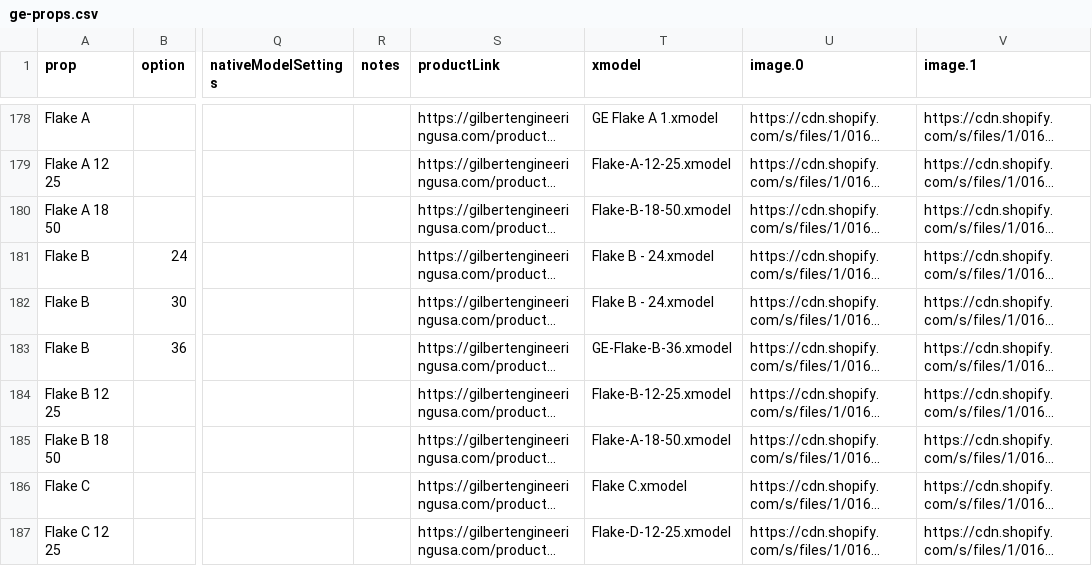
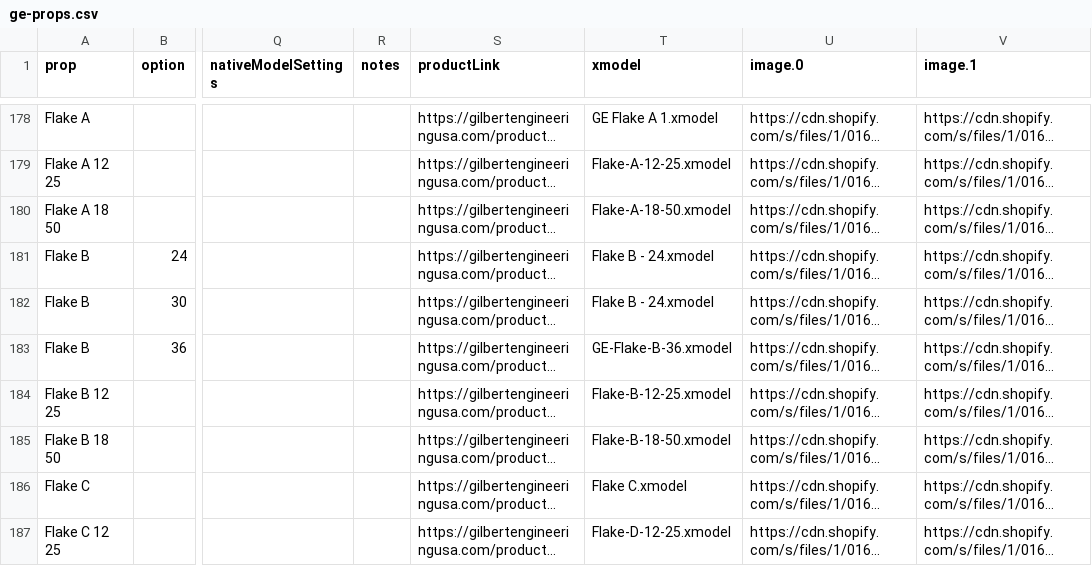
Before and after one commit to GEUSA/xmodels, a CSV file: ge-props.csv, drawn as a sheet; only a part is shown, gaps mark what is left out; long unchanged cells end in …; the diff names each change by its address in the sheet, - before the commit and + after, or states it on an @@ line.

Commit message:
Update ge-props.csv

```diff
--- a/ge-props.csv
+++ b/ge-props.csv
-T180 (xmodel): Flake-B-18-50.xmodel
+T180 (xmodel): Flake-A-18-50.xmodel
-T185 (xmodel): Flake-A-18-50.xmodel
+T185 (xmodel): Flake-B-18-50.xmodel
```
